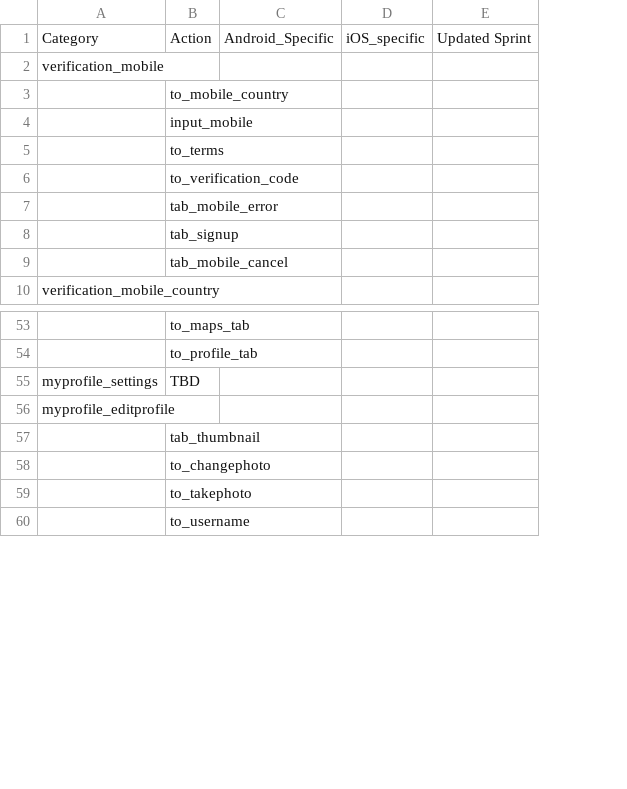
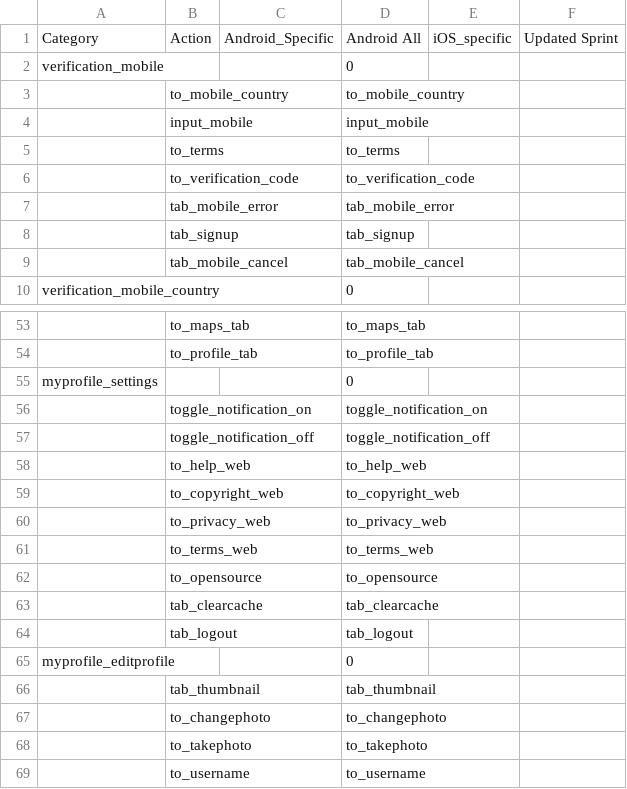
Before and after one commit to Antony-MMT/GA-test, a CSV file: GA-All.csv, drawn as a sheet; only a part is shown, gaps mark what is left out; the diff names each change by its address in the sheet, - before the commit and + after, or states it on an @@ line.

```diff
--- a/GA-All.csv
+++ b/GA-All.csv
+column D, rows 1-10: Android All | 0 | to_mobile_country | input_mobile | to_terms | to_verification_code | tab_mobile_error | tab_signup | tab_mobile_cancel | 0; rows 53-55: to_maps_tab | to_profile_tab | 0; rows 65-69: 0 | tab_thumbnail | to_changephoto | to_takephoto | to_username
-B55: TBD
+B55: (empty)
+row 56:  | toggle_notification_on |  | toggle_notification_on
+row 57:  | toggle_notification_off |  | toggle_notification_off
+row 58:  | to_help_web |  | to_help_web
+row 59:  | to_copyright_web |  | to_copyright_web
+row 60:  | to_privacy_web |  | to_privacy_web
+row 61:  | to_terms_web |  | to_terms_web
+row 62:  | to_opensource |  | to_opensource
+row 63:  | tab_clearcache |  | tab_clearcache
+row 64:  | tab_logout |  | tab_logout
```
Also changed, not shown: 1 other file.
